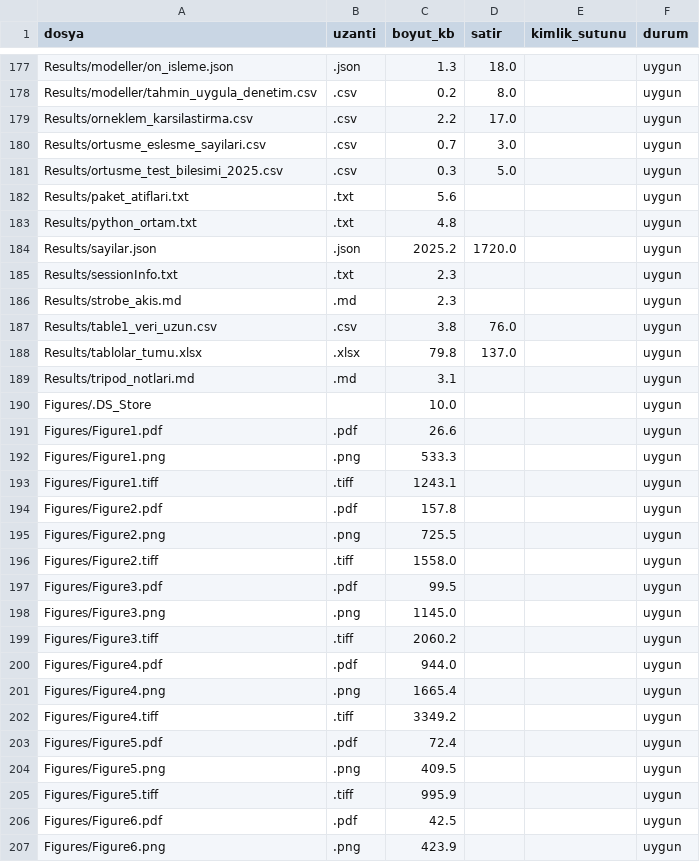
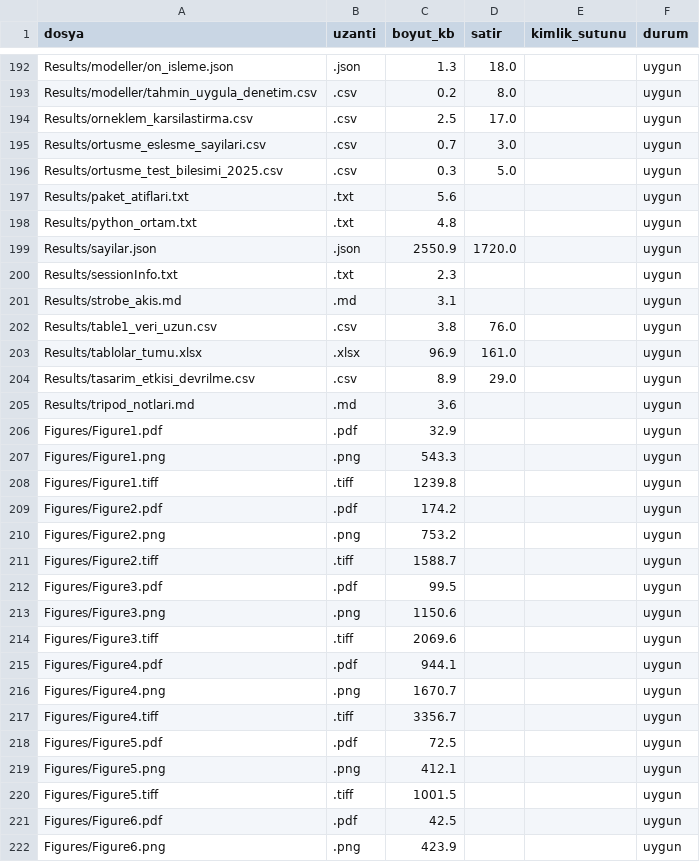
Before and after one commit to sy142/ilcs2023-2025-food-insecurity-poverty-targeting, a CSV file: Results/log/gizlilik_taramasi.csv, drawn as a sheet; only a part is shown, gaps mark what is left out; the diff covers the shown part only.

```diff
--- a/Results/log/gizlilik_taramasi.csv
+++ b/Results/log/gizlilik_taramasi.csv
@@ -178,3 +193,3 @@ Results/modeller/on_isleme.json,.json,1.3,18.0,,uygun
 Results/modeller/tahmin_uygula_denetim.csv,.csv,0.2,8.0,,uygun
-Results/orneklem_karsilastirma.csv,.csv,2.2,17.0,,uygun
+Results/orneklem_karsilastirma.csv,.csv,2.5,17.0,,uygun
 Results/ortusme_eslesme_sayilari.csv,.csv,0.7,3.0,,uygun
@@ -183,24 +198,24 @@ Results/paket_atiflari.txt,.txt,5.6,,,uygun
 Results/python_ortam.txt,.txt,4.8,,,uygun
-Results/sayilar.json,.json,2025.2,1720.0,,uygun
+Results/sayilar.json,.json,2550.9,1720.0,,uygun
 Results/sessionInfo.txt,.txt,2.3,,,uygun
-Results/strobe_akis.md,.md,2.3,,,uygun
+Results/strobe_akis.md,.md,3.1,,,uygun
 Results/table1_veri_uzun.csv,.csv,3.8,76.0,,uygun
-Results/tablolar_tumu.xlsx,.xlsx,79.8,137.0,,uygun
-Results/tripod_notlari.md,.md,3.1,,,uygun
-Figures/.DS_Store,,10.0,,,uygun
-Figures/Figure1.pdf,.pdf,26.6,,,uygun
-Figures/Figure1.png,.png,533.3,,,uygun
-Figures/Figure1.tiff,.tiff,1243.1,,,uygun
-Figures/Figure2.pdf,.pdf,157.8,,,uygun
-Figures/Figure2.png,.png,725.5,,,uygun
-Figures/Figure2.tiff,.tiff,1558.0,,,uygun
+Results/tablolar_tumu.xlsx,.xlsx,96.9,161.0,,uygun
+Results/tasarim_etkisi_devrilme.csv,.csv,8.9,29.0,,uygun
+Results/tripod_notlari.md,.md,3.6,,,uygun
+Figures/Figure1.pdf,.pdf,32.9,,,uygun
+Figures/Figure1.png,.png,543.3,,,uygun
+Figures/Figure1.tiff,.tiff,1239.8,,,uygun
+Figures/Figure2.pdf,.pdf,174.2,,,uygun
+Figures/Figure2.png,.png,753.2,,,uygun
+Figures/Figure2.tiff,.tiff,1588.7,,,uygun
 Figures/Figure3.pdf,.pdf,99.5,,,uygun
-Figures/Figure3.png,.png,1145.0,,,uygun
-Figures/Figure3.tiff,.tiff,2060.2,,,uygun
-Figures/Figure4.pdf,.pdf,944.0,,,uygun
-Figures/Figure4.png,.png,1665.4,,,uygun
-Figures/Figure4.tiff,.tiff,3349.2,,,uygun
-Figures/Figure5.pdf,.pdf,72.4,,,uygun
-Figures/Figure5.png,.png,409.5,,,uygun
-Figures/Figure5.tiff,.tiff,995.9,,,uygun
+Figures/Figure3.png,.png,1150.6,,,uygun
+Figures/Figure3.tiff,.tiff,2069.6,,,uygun
+Figures/Figure4.pdf,.pdf,944.1,,,uygun
+Figures/Figure4.png,.png,1670.7,,,uygun
+Figures/Figure4.tiff,.tiff,3356.7,,,uygun
+Figures/Figure5.pdf,.pdf,72.5,,,uygun
+Figures/Figure5.png,.png,412.1,,,uygun
+Figures/Figure5.tiff,.tiff,1001.5,,,uygun
 Figures/Figure6.pdf,.pdf,42.5,,,uygun
```
Also changed, not shown: 16 added rows, 1 removed row and 38 edited cells elsewhere in this file, Results/log/analiz_sureleri.csv, Results/log/ml_sureler.csv, 8 other files.
